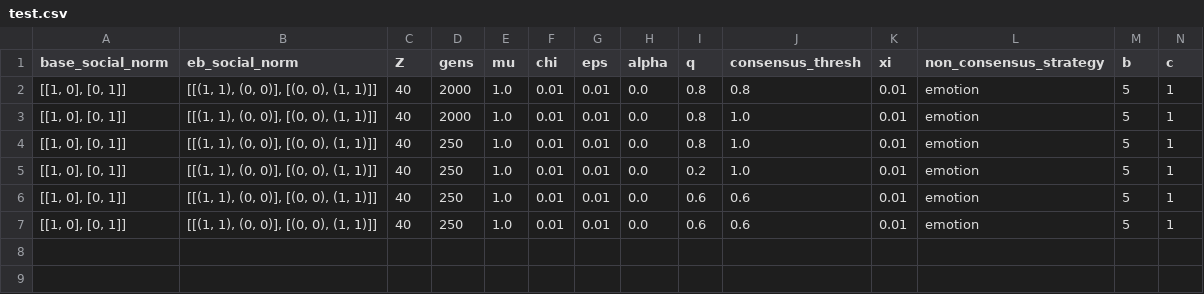
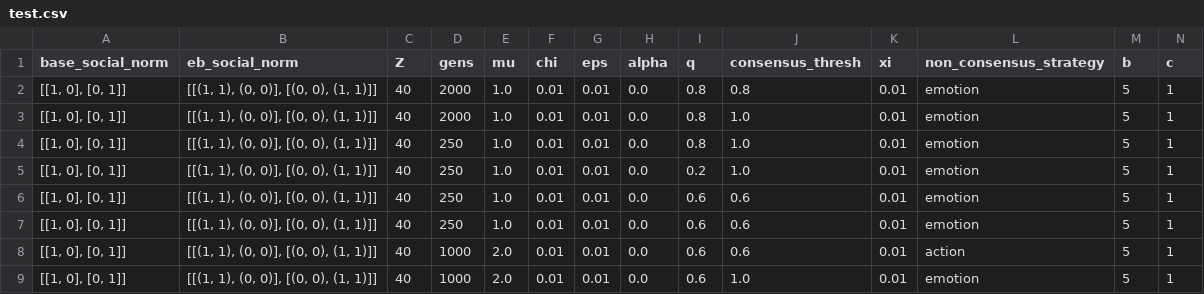
Before and after one commit to cfonsecahenrique/SNARE, a CSV file: outputs/test.csv, drawn as a sheet; only a part is shown; rows hold the shown columns only; the diff names each change by its address in the sheet, - before the commit and + after, or states it on an @@ line.

```diff
--- a/outputs/test.csv
+++ b/outputs/test.csv
+row 8: [[1, 0], [0, 1]] | [[(1, 1), (0, 0)], [(0, 0), (1, 1)]] | 40 | 1000 | 2.0 | 0.01 | 0.01 | 0.0 | 0.6 | 0.6 | 0.01 | action | 5 | 1
+row 9: [[1, 0], [0, 1]] | [[(1, 1), (0, 0)], [(0, 0), (1, 1)]] | 40 | 1000 | 2.0 | 0.01 | 0.01 | 0.0 | 0.6 | 1.0 | 0.01 | emotion | 5 | 1
```
Also changed, not shown: outputs/random_initial_condition.csv, 22 other files.
